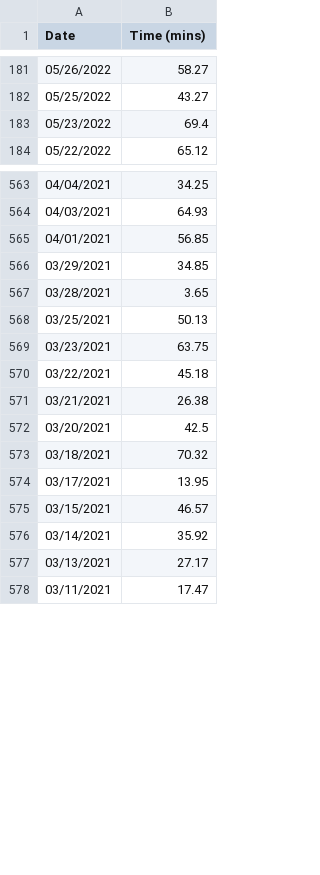
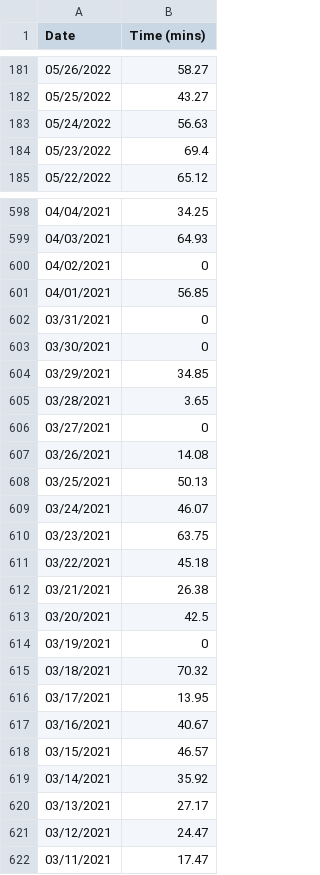
Before and after one commit to jhunschejones/Language-Learning-Tools, a CSV file: csv_dedup/all_anki.csv, drawn as a sheet; only a part is shown, gaps mark what is left out; the diff covers the shown part only.

```diff
--- a/csv_dedup/all_anki.csv
+++ b/csv_dedup/all_anki.csv
@@ -182,2 +182,3 @@ Date,Time (mins)
 05/25/2022,43.27
+05/24/2022,56.63
 05/23/2022,69.4
@@ -564,6 +599,12 @@ Date,Time (mins)
 04/03/2021,64.93
+04/02/2021,0
 04/01/2021,56.85
+03/31/2021,0
+03/30/2021,0
 03/29/2021,34.85
 03/28/2021,3.65
+03/27/2021,0
+03/26/2021,14.08
 03/25/2021,50.13
+03/24/2021,46.07
 03/23/2021,63.75
@@ -572,4 +613,6 @@ Date,Time (mins)
 03/20/2021,42.5
+03/19/2021,0
 03/18/2021,70.32
 03/17/2021,13.95
+03/16/2021,40.67
 03/15/2021,46.57
@@ -577,2 +620,3 @@ Date,Time (mins)
 03/13/2021,27.17
+03/12/2021,24.47
 03/11/2021,17.47
```
Also changed, not shown: 46 added rows elsewhere in this file, 1 other file.
